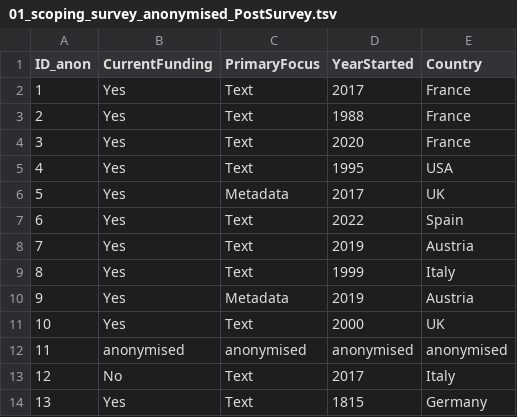
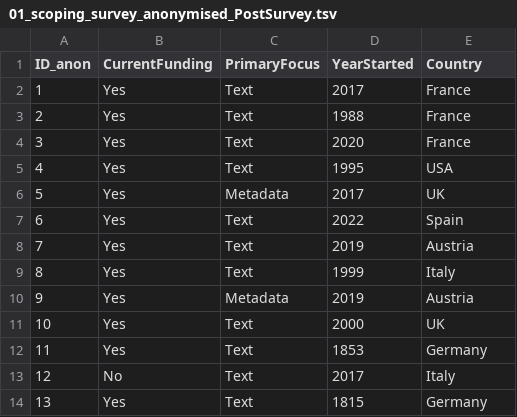
Before and after one commit to FAIR-epigraphy/scoping_survey_report, a TSV file: data/01_scoping_survey_anonymised_PostSurvey.tsv, drawn as a sheet.

```diff
--- a/data/01_scoping_survey_anonymised_PostSurvey.tsv
+++ b/data/01_scoping_survey_anonymised_PostSurvey.tsv
@@ -11,3 +11,3 @@ ID_anon	CurrentFunding	PrimaryFocus	YearStarted	Country
 10	Yes	Text	2000	UK
-11	anonymised	anonymised	anonymised	anonymised
+11	Yes	Text	1853	Germany
 12	No	Text	2017	Italy
```
Also changed, not shown: data/01_scoping_survey_anonymised.tsv, data/02_scoping_survey_anonymised.tsv, 12 other files.
